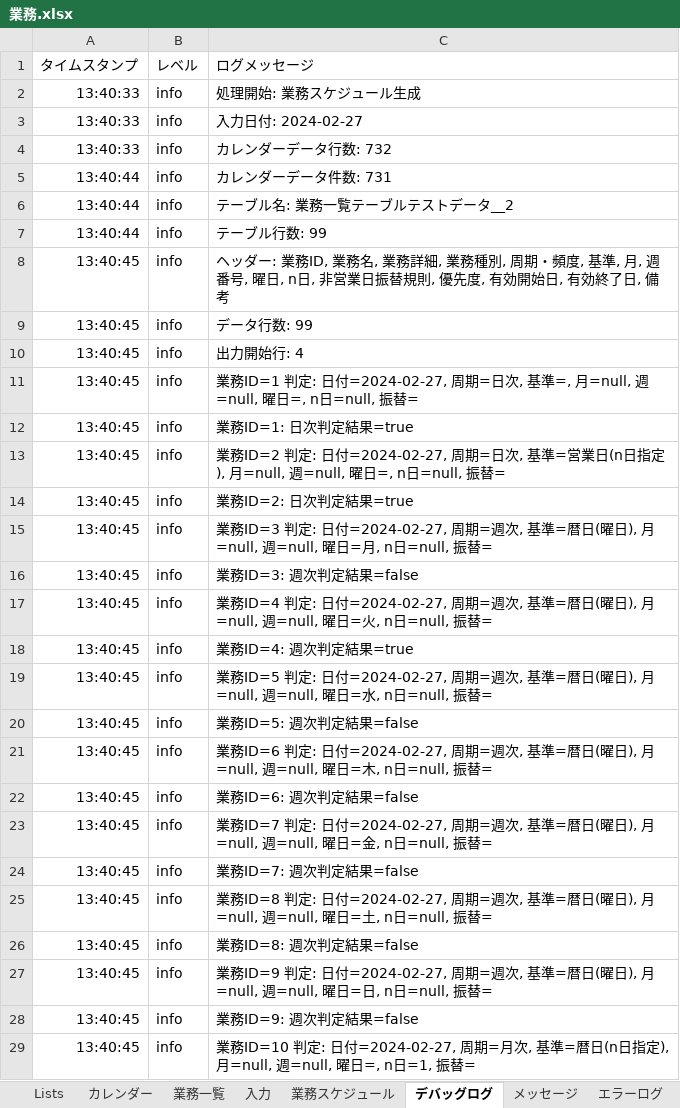
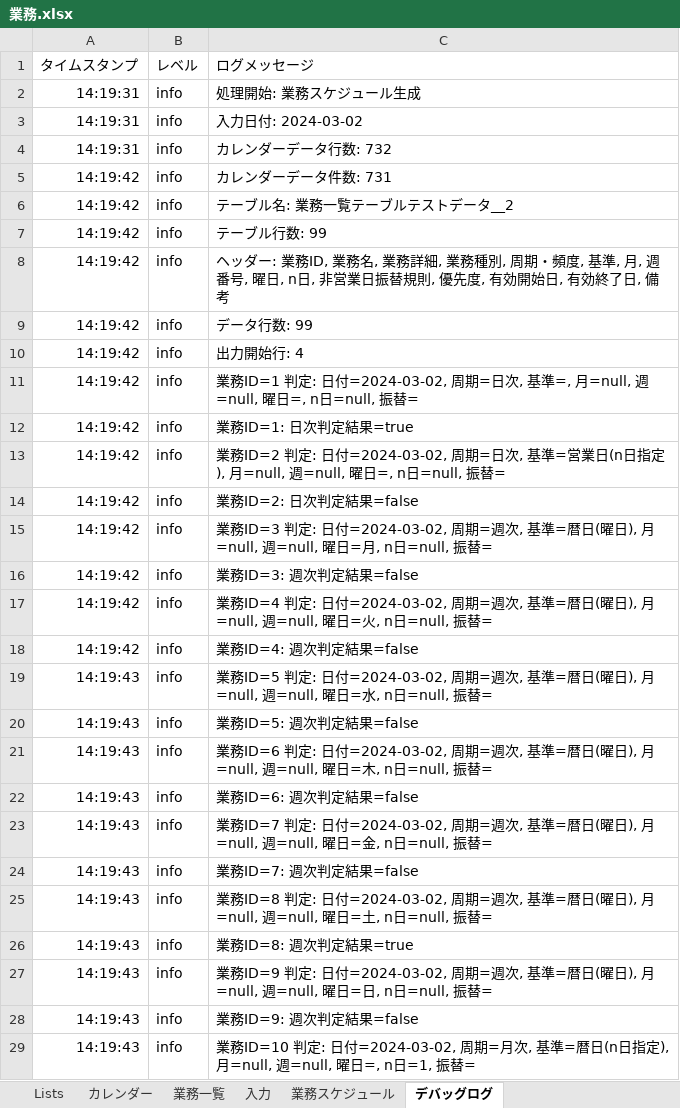
Before and after one commit to mkuwan/TaskManaging, an Excel workbook: 業務.xlsx, sheet デバッグログ, drawn as a sheet; only a part is shown; values as stored, in another font and other column widths than the file's, no borders; the diff covers the shown part only; the diff names each change by its address in the sheet, - before the commit and + after, or states it on an @@ line.

```diff
--- a/業務.xlsx (sheet デバッグログ)
+++ b/業務.xlsx (sheet デバッグログ)
-sheet tab: メッセージ
-sheet tab: エラーログ
-A2:A4: 13:40:33
+A2:A4: 14:19:31
-C3: 入力日付: 2024-02-27
+C3: 入力日付: 2024-03-02
-A5:A7: 13:40:44
+A5:A7: 14:19:42
-A8:A18: 13:40:45
+A8:A18: 14:19:42
-C11: …定: 日付=2024-02-27, 周期=日…
+C11: …定: 日付=2024-03-02, 周期=日…
-C13: …定: 日付=2024-02-27, 周期=日…
+C13: …定: 日付=2024-03-02, 周期=日…
-C14: 業務ID=2: 日次判定結果=true
+C14: 業務ID=2: 日次判定結果=false
-C15: …定: 日付=2024-02-27, 周期=週…
+C15: …定: 日付=2024-03-02, 周期=週…
-C17: …定: 日付=2024-02-27, 周期=週…
+C17: …定: 日付=2024-03-02, 周期=週…
-C18: 業務ID=4: 週次判定結果=true
+C18: 業務ID=4: 週次判定結果=false
-A19:A29: 13:40:45
+A19:A29: 14:19:43
-C19: …定: 日付=2024-02-27, 周期=週…
+C19: …定: 日付=2024-03-02, 周期=週…
-C21: …定: 日付=2024-02-27, 周期=週…
+C21: …定: 日付=2024-03-02, 周期=週…
-C23: …定: 日付=2024-02-27, 周期=週…
+C23: …定: 日付=2024-03-02, 周期=週…
-C25: …定: 日付=2024-02-27, 周期=週…
+C25: …定: 日付=2024-03-02, 周期=週…
-C26: 業務ID=8: 週次判定結果=false
+C26: 業務ID=8: 週次判定結果=true
-C27: …定: 日付=2024-02-27, 周期=週…
+C27: …定: 日付=2024-03-02, 周期=週…
-C29: …定: 日付=2024-02-27, 周期=月…
+C29: …定: 日付=2024-03-02, 周期=月…
```
Also changed, not shown: other rows of this sheet, sheet 業務スケジュール, sheet 入力, 2 other files.
